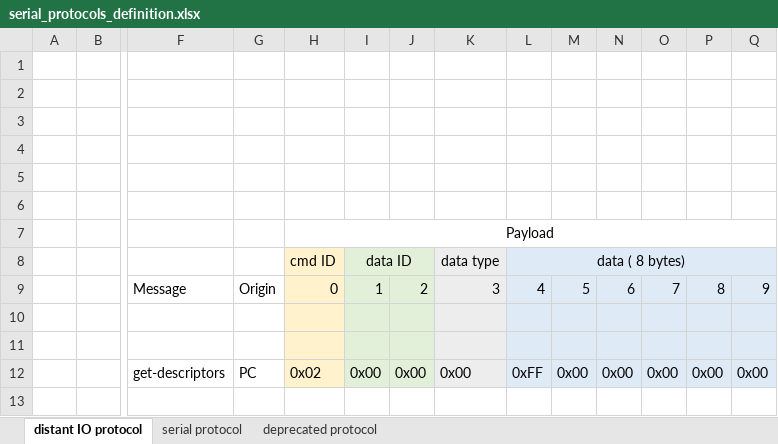
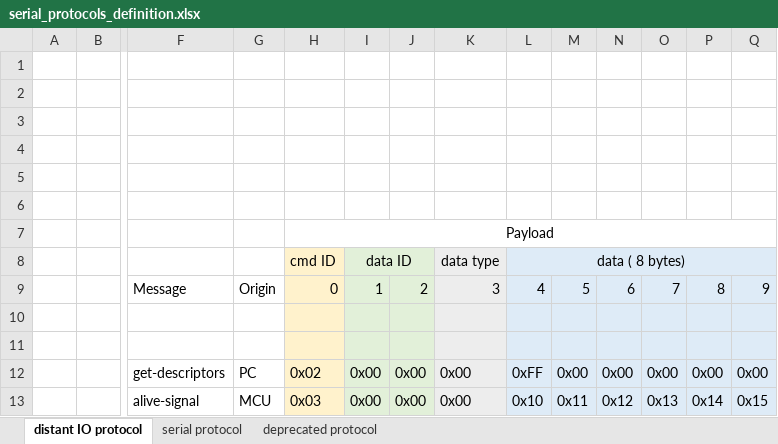
Before and after one commit to Overdrivr/DistantIO, an Excel workbook: serial_protocols_definition.xlsx, sheet distant IO protocol, drawn as a sheet; only a part is shown, gaps mark what is left out; values as stored, in another font and other column widths than the file's, no borders; rows hold the shown columns only; the diff names each change by its address in the sheet, - before the commit and + after, or states it on an @@ line.

Commit message:
Added alive frame to protocol definition

```diff
--- a/serial_protocols_definition.xlsx (sheet distant IO protocol)
+++ b/serial_protocols_definition.xlsx (sheet distant IO protocol)
+row 13:  |  | alive-signal | MCU | 0x03 | 0x00 | 0x00 | 0x00 | 0x10 | 0x11 | 0x12 | 0x13 | 0x14 | 0x15
```
